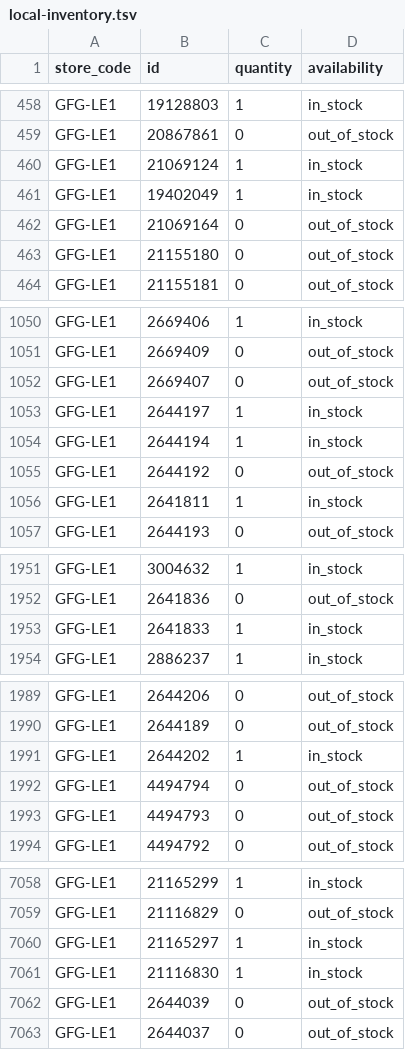
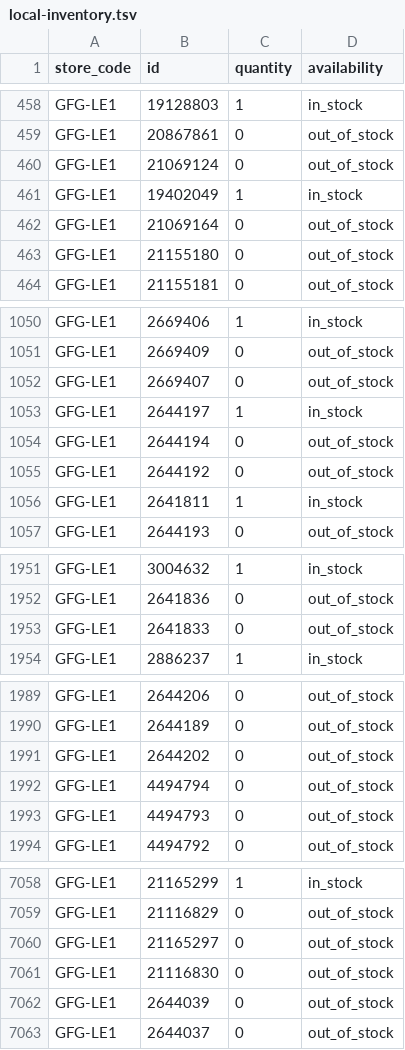
Before and after one commit to Geekmagic1983/gfg-local-inventory, a TSV file: docs/local-inventory.tsv, drawn as a sheet; only a part is shown, gaps mark what is left out; the diff covers the shown part only.

```diff
--- a/docs/local-inventory.tsv
+++ b/docs/local-inventory.tsv
@@ -459,3 +459,3 @@ GFG-LE1	19128803	1	in_stock
 GFG-LE1	20867861	0	out_of_stock
-GFG-LE1	21069124	1	in_stock
+GFG-LE1	21069124	0	out_of_stock
 GFG-LE1	19402049	1	in_stock
@@ -1053,3 +1053,3 @@ GFG-LE1	2669407	0	out_of_stock
 GFG-LE1	2644197	1	in_stock
-GFG-LE1	2644194	1	in_stock
+GFG-LE1	2644194	0	out_of_stock
 GFG-LE1	2644192	0	out_of_stock
@@ -1952,3 +1952,3 @@ GFG-LE1	3004632	1	in_stock
 GFG-LE1	2641836	0	out_of_stock
-GFG-LE1	2641833	1	in_stock
+GFG-LE1	2641833	0	out_of_stock
 GFG-LE1	2886237	1	in_stock
@@ -1990,3 +1990,3 @@ GFG-LE1	2644206	0	out_of_stock
 GFG-LE1	2644189	0	out_of_stock
-GFG-LE1	2644202	1	in_stock
+GFG-LE1	2644202	0	out_of_stock
 GFG-LE1	4494794	0	out_of_stock
@@ -7059,4 +7059,4 @@ GFG-LE1	21165299	1	in_stock
 GFG-LE1	21116829	0	out_of_stock
-GFG-LE1	21165297	1	in_stock
-GFG-LE1	21116830	1	in_stock
+GFG-LE1	21165297	0	out_of_stock
+GFG-LE1	21116830	0	out_of_stock
 GFG-LE1	2644039	0	out_of_stock
```
Also changed, not shown: 18 edited cells elsewhere in this file.
